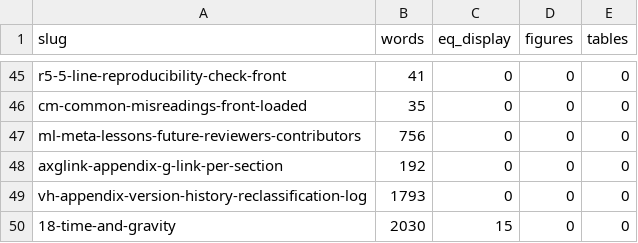
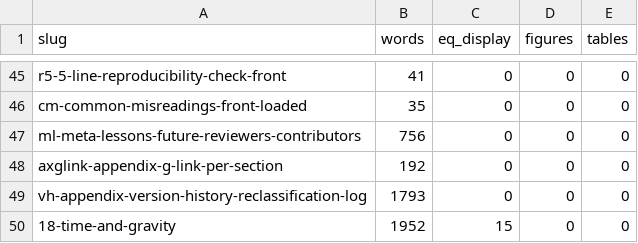
Before and after one commit to rego093-sketch/jamming-physics, a CSV file: repro/physics/manifest/physics.csv, drawn as a sheet; only a part is shown, gaps mark what is left out; the diff covers the shown part only.

```diff
--- a/repro/physics/manifest/physics.csv
+++ b/repro/physics/manifest/physics.csv
@@ -49,2 +49,2 @@ axglink-appendix-g-link-per-section,192,0,0,0
 vh-appendix-version-history-reclassification-log,1793,0,0,0
-18-time-and-gravity,2030,15,0,0
+18-time-and-gravity,1952,15,0,0
```
Also changed, not shown: 12 edited cells elsewhere in this file, 39 other files.
